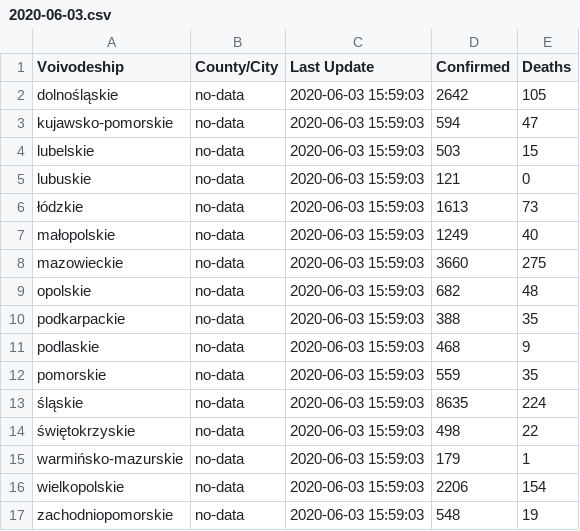
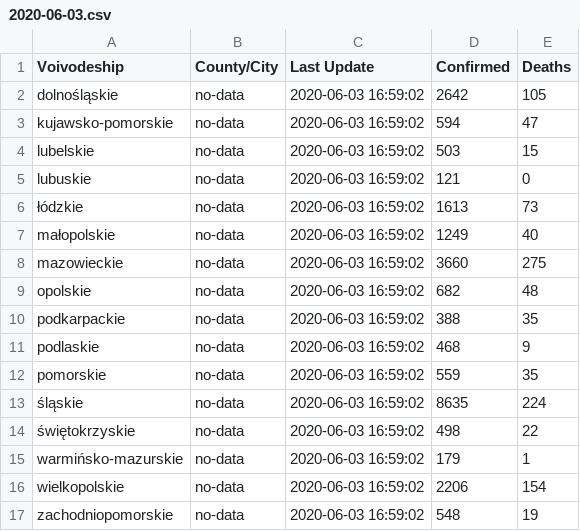
Before and after one commit to fischerbach/COVID-19, a CSV file: 2020-06-03.csv, drawn as a sheet.

Commit message:
update

```diff
--- a/2020-06-03.csv
+++ b/2020-06-03.csv
@@ -1,17 +1,17 @@
 Voivodeship,County/City,Last Update,Confirmed,Deaths
-dolnośląskie,no-data,2020-06-03 15:59:03,2642,105
-kujawsko-pomorskie,no-data,2020-06-03 15:59:03,594,47
-lubelskie,no-data,2020-06-03 15:59:03,503,15
-lubuskie,no-data,2020-06-03 15:59:03,121,0
-łódzkie,no-data,2020-06-03 15:59:03,1613,73
-małopolskie,no-data,2020-06-03 15:59:03,1249,40
-mazowieckie,no-data,2020-06-03 15:59:03,3660,275
-opolskie,no-data,2020-06-03 15:59:03,682,48
-podkarpackie,no-data,2020-06-03 15:59:03,388,35
-podlaskie,no-data,2020-06-03 15:59:03,468,9
-pomorskie,no-data,2020-06-03 15:59:03,559,35
-śląskie,no-data,2020-06-03 15:59:03,8635,224
-świętokrzyskie,no-data,2020-06-03 15:59:03,498,22
-warmińsko-mazurskie,no-data,2020-06-03 15:59:03,179,1
-wielkopolskie,no-data,2020-06-03 15:59:03,2206,154
-zachodniopomorskie,no-data,2020-06-03 15:59:03,548,19
+dolnośląskie,no-data,2020-06-03 16:59:02,2642,105
+kujawsko-pomorskie,no-data,2020-06-03 16:59:02,594,47
+lubelskie,no-data,2020-06-03 16:59:02,503,15
+lubuskie,no-data,2020-06-03 16:59:02,121,0
+łódzkie,no-data,2020-06-03 16:59:02,1613,73
+małopolskie,no-data,2020-06-03 16:59:02,1249,40
+mazowieckie,no-data,2020-06-03 16:59:02,3660,275
+opolskie,no-data,2020-06-03 16:59:02,682,48
+podkarpackie,no-data,2020-06-03 16:59:02,388,35
+podlaskie,no-data,2020-06-03 16:59:02,468,9
+pomorskie,no-data,2020-06-03 16:59:02,559,35
+śląskie,no-data,2020-06-03 16:59:02,8635,224
+świętokrzyskie,no-data,2020-06-03 16:59:02,498,22
+warmińsko-mazurskie,no-data,2020-06-03 16:59:02,179,1
+wielkopolskie,no-data,2020-06-03 16:59:02,2206,154
+zachodniopomorskie,no-data,2020-06-03 16:59:02,548,19
```
